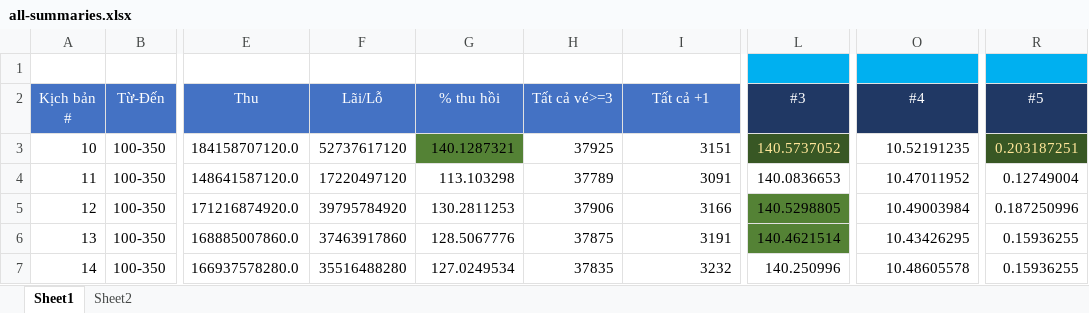
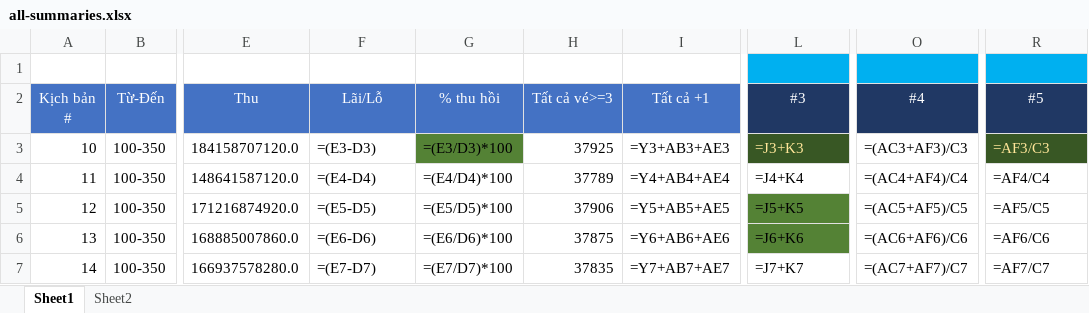
Before and after one commit to lottpicker/daily1689, an Excel workbook: all-summaries.xlsx, sheet Sheet1, drawn as a sheet; only a part is shown, gaps mark what is left out; values as stored, in another font and other column widths than the file's, no borders; formulas without a stored value are shown as written; the diff covers the shown part only; the diff names each change by its address in the sheet, - before the commit and + after, or states it on an @@ line.

```diff
--- a/all-summaries.xlsx (sheet Sheet1)
+++ b/all-summaries.xlsx (sheet Sheet1)
-F3 (Lãi/Lỗ): 52737617120
+F3 (Lãi/Lỗ): =(E3-D3)
-G3 (% thu hồi): 140.1287321
+G3 (% thu hồi): =(E3/D3)*100
-I3 (Tất cả +1): 3151
+I3 (Tất cả +1): =Y3+AB3+AE3
-L3 (#3): 140.5737052
+L3 (#3): =J3+K3
-O3 (#4): 10.52191235
+O3 (#4): =(AC3+AF3)/C3
-R3 (#5): 0.203187251
+R3 (#5): =AF3/C3
-F4 (Lãi/Lỗ): 17220497120
+F4 (Lãi/Lỗ): =(E4-D4)
-G4 (% thu hồi): 113.103298
+G4 (% thu hồi): =(E4/D4)*100
-I4 (Tất cả +1): 3091
+I4 (Tất cả +1): =Y4+AB4+AE4
-L4 (#3): 140.0836653
+L4 (#3): =J4+K4
-O4 (#4): 10.47011952
+O4 (#4): =(AC4+AF4)/C4
-R4 (#5): 0.12749004
+R4 (#5): =AF4/C4
-F5 (Lãi/Lỗ): 39795784920
+F5 (Lãi/Lỗ): =(E5-D5)
-G5 (% thu hồi): 130.2811253
+G5 (% thu hồi): =(E5/D5)*100
-I5 (Tất cả +1): 3166
+I5 (Tất cả +1): =Y5+AB5+AE5
-L5 (#3): 140.5298805
+L5 (#3): =J5+K5
-O5 (#4): 10.49003984
+O5 (#4): =(AC5+AF5)/C5
-R5 (#5): 0.187250996
+R5 (#5): =AF5/C5
-F6 (Lãi/Lỗ): 37463917860
+F6 (Lãi/Lỗ): =(E6-D6)
-G6 (% thu hồi): 128.5067776
+G6 (% thu hồi): =(E6/D6)*100
-I6 (Tất cả +1): 3191
+I6 (Tất cả +1): =Y6+AB6+AE6
-L6 (#3): 140.4621514
+L6 (#3): =J6+K6
-O6 (#4): 10.43426295
+O6 (#4): =(AC6+AF6)/C6
-R6 (#5): 0.15936255
+R6 (#5): =AF6/C6
-F7 (Lãi/Lỗ): 35516488280
+F7 (Lãi/Lỗ): =(E7-D7)
-G7 (% thu hồi): 127.0249534
+G7 (% thu hồi): =(E7/D7)*100
-I7 (Tất cả +1): 3232
+I7 (Tất cả +1): =Y7+AB7+AE7
-L7 (#3): 140.250996
+L7 (#3): =J7+K7
-O7 (#4): 10.48605578
+O7 (#4): =(AC7+AF7)/C7
-R7 (#5): 0.15936255
+R7 (#5): =AF7/C7
```
Also changed, not shown: 180 edited cells elsewhere in this sheet, sheet Sheet2, 1 other file.
